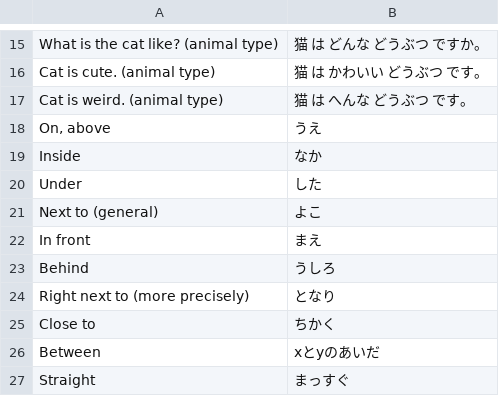
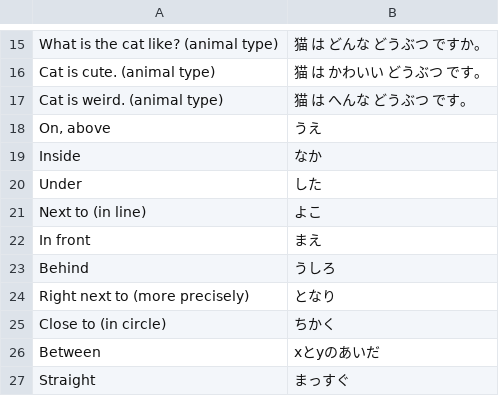
Before and after one commit to PatrykSypula/PatrykSypula.github.io, a CSV file: assets/assets/japanese/Sakura/Basic/Location.csv, drawn as a sheet; only a part is shown, gaps mark what is left out.

```diff
--- a/assets/assets/japanese/Sakura/Basic/Location.csv
+++ b/assets/assets/japanese/Sakura/Basic/Location.csv
@@ -20,3 +20,3 @@ Inside;なか
 Under;した
-Next to (general);よこ
+Next to (in line);よこ
 In front;まえ
@@ -24,3 +24,3 @@ Behind;うしろ
 Right next to (more precisely);となり
-Close to;ちかく
+Close to (in circle);ちかく
 Between;xとyのあいだ
```
Also changed, not shown: assets/assets/japanese/Sakura/Basic/Transportation.csv, 7 other files.
